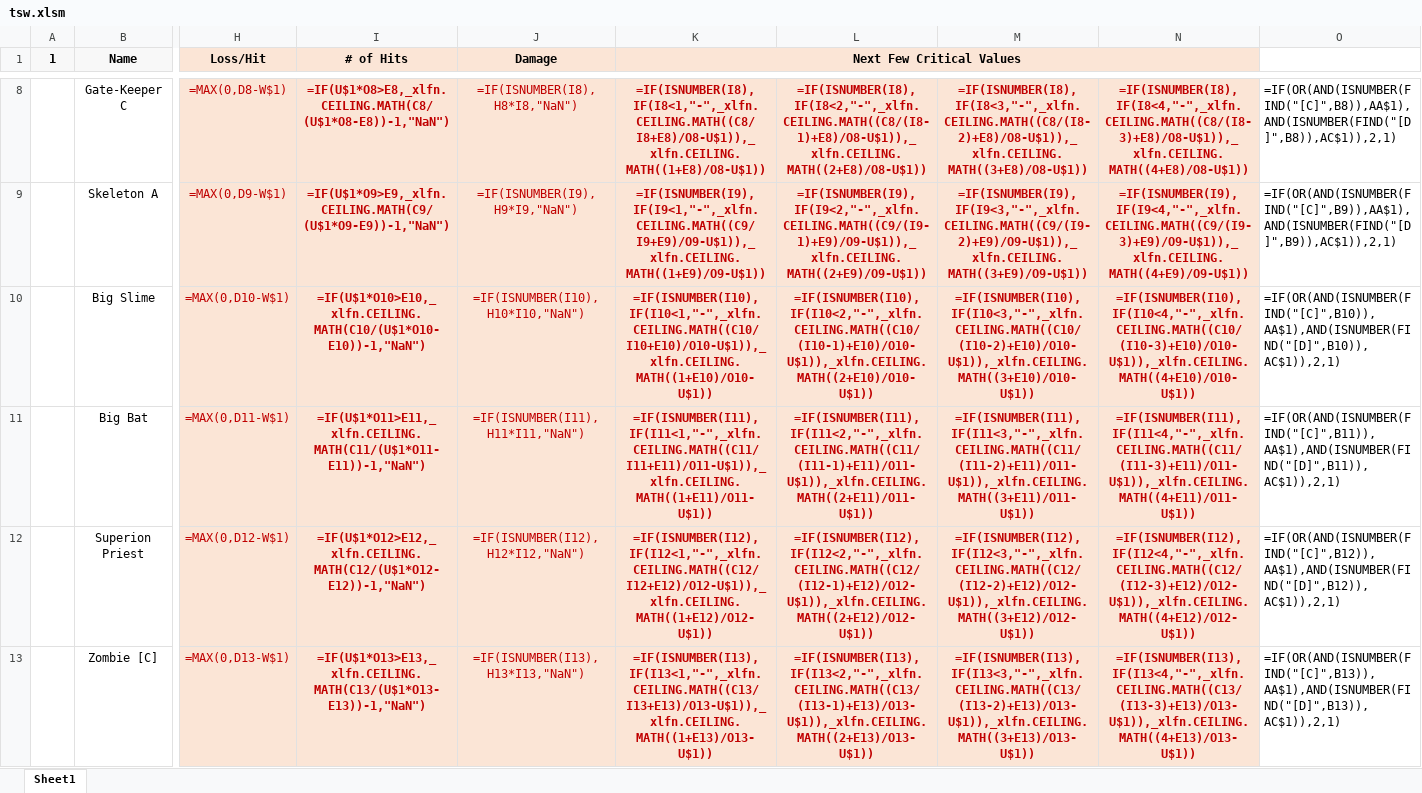
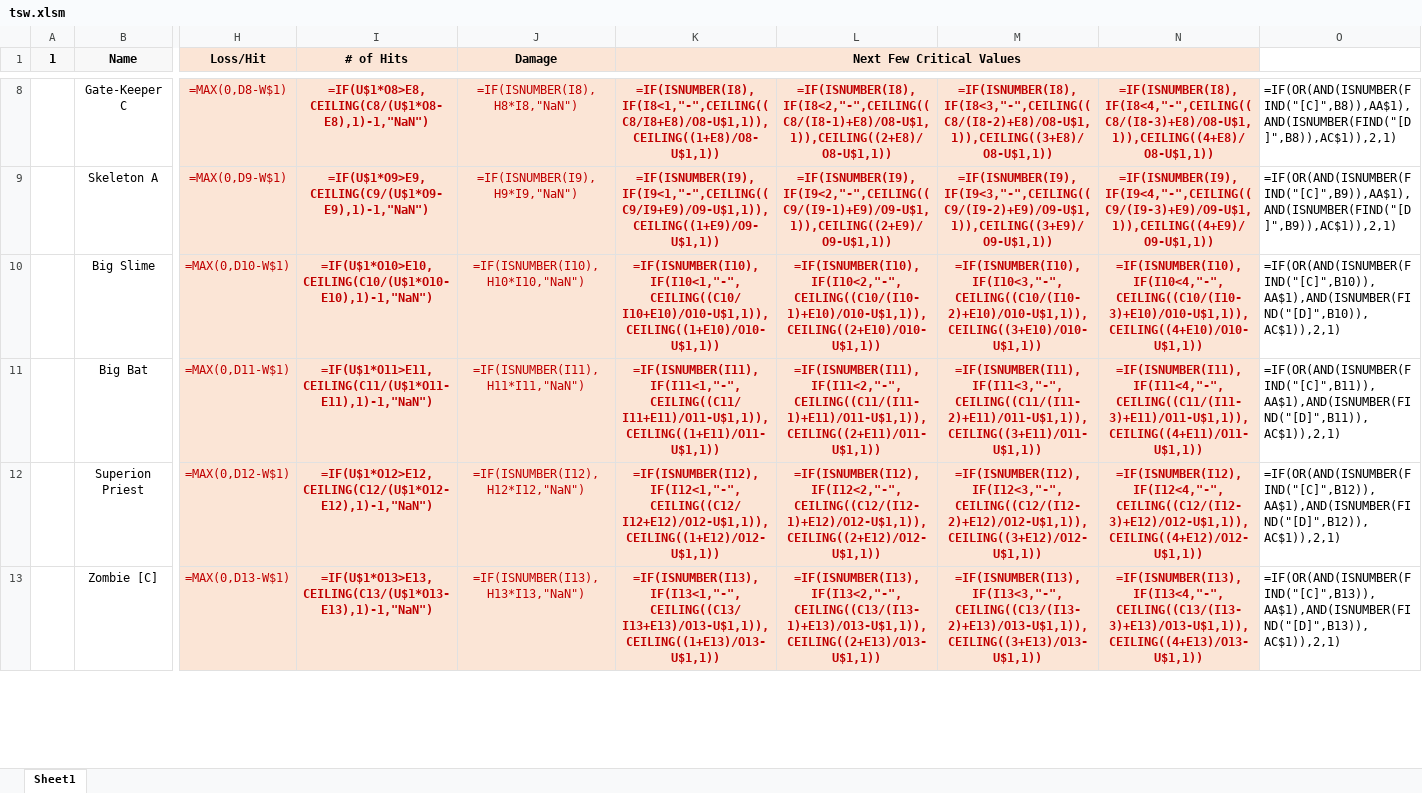
Before and after one commit to Z-H-Sun/tswKai, an Excel workbook: tsw.xlsm, sheet Sheet1, drawn as a sheet; only a part is shown, gaps mark what is left out; values as stored, in another font and other column widths than the file's, no borders; formulas are shown in place of their values; charts and pictures and conditional formats not drawn; the diff covers the shown part only; the diff names each change by its address in the sheet, - before the commit and + after, or states it on an @@ line.

Commit message:
xlsm made compatible w/ older Excel & WPS versions
changed all ceiling.math functions with ceiling

```diff
--- a/tsw.xlsm (sheet Sheet1)
+++ b/tsw.xlsm (sheet Sheet1)
-I8 (# of Hits): =IF(U$1*O8>E8,_xlfn.CEILING.MATH(C8/(U$1*O8-E8))-1,"NaN")
+I8 (# of Hits): =IF(U$1*O8>E8,CEILING(C8/(U$1*O8-E8),1)-1,"NaN")
-K8 (Next Few Critical Values): =IF(ISNUMBER(I8),IF(I8<1,"-",_xlfn.CEILING.MATH((C8/I8+E8)/O8-U$1)),_xlfn.CEILING.MATH((1+E8)/O8-U$1))
+K8 (Next Few Critical Values): =IF(ISNUMBER(I8),IF(I8<1,"-",CEILING((C8/I8+E8)/O8-U$1,1)),CEILING((1+E8)/O8-U$1,1))
-L8: =IF(ISNUMBER(I8),IF(I8<2,"-",_xlfn.CEILING.MATH((C8/(I8-1)+E8)/O8-U$1)),_xlfn.CEILING.MATH((2+E8)/O8-U$1))
+L8: =IF(ISNUMBER(I8),IF(I8<2,"-",CEILING((C8/(I8-1)+E8)/O8-U$1,1)),CEILING((2+E8)/O8-U$1,1))
-M8: =IF(ISNUMBER(I8),IF(I8<3,"-",_xlfn.CEILING.MATH((C8/(I8-2)+E8)/O8-U$1)),_xlfn.CEILING.MATH((3+E8)/O8-U$1))
+M8: =IF(ISNUMBER(I8),IF(I8<3,"-",CEILING((C8/(I8-2)+E8)/O8-U$1,1)),CEILING((3+E8)/O8-U$1,1))
-N8: =IF(ISNUMBER(I8),IF(I8<4,"-",_xlfn.CEILING.MATH((C8/(I8-3)+E8)/O8-U$1)),_xlfn.CEILING.MATH((4+E8)/O8-U$1))
+N8: =IF(ISNUMBER(I8),IF(I8<4,"-",CEILING((C8/(I8-3)+E8)/O8-U$1,1)),CEILING((4+E8)/O8-U$1,1))
-I9 (# of Hits): =IF(U$1*O9>E9,_xlfn.CEILING.MATH(C9/(U$1*O9-E9))-1,"NaN")
+I9 (# of Hits): =IF(U$1*O9>E9,CEILING(C9/(U$1*O9-E9),1)-1,"NaN")
-K9 (Next Few Critical Values): =IF(ISNUMBER(I9),IF(I9<1,"-",_xlfn.CEILING.MATH((C9/I9+E9)/O9-U$1)),_xlfn.CEILING.MATH((1+E9)/O9-U$1))
+K9 (Next Few Critical Values): =IF(ISNUMBER(I9),IF(I9<1,"-",CEILING((C9/I9+E9)/O9-U$1,1)),CEILING((1+E9)/O9-U$1,1))
-L9: =IF(ISNUMBER(I9),IF(I9<2,"-",_xlfn.CEILING.MATH((C9/(I9-1)+E9)/O9-U$1)),_xlfn.CEILING.MATH((2+E9)/O9-U$1))
+L9: =IF(ISNUMBER(I9),IF(I9<2,"-",CEILING((C9/(I9-1)+E9)/O9-U$1,1)),CEILING((2+E9)/O9-U$1,1))
-M9: =IF(ISNUMBER(I9),IF(I9<3,"-",_xlfn.CEILING.MATH((C9/(I9-2)+E9)/O9-U$1)),_xlfn.CEILING.MATH((3+E9)/O9-U$1))
+M9: =IF(ISNUMBER(I9),IF(I9<3,"-",CEILING((C9/(I9-2)+E9)/O9-U$1,1)),CEILING((3+E9)/O9-U$1,1))
-N9: =IF(ISNUMBER(I9),IF(I9<4,"-",_xlfn.CEILING.MATH((C9/(I9-3)+E9)/O9-U$1)),_xlfn.CEILING.MATH((4+E9)/O9-U$1))
+N9: =IF(ISNUMBER(I9),IF(I9<4,"-",CEILING((C9/(I9-3)+E9)/O9-U$1,1)),CEILING((4+E9)/O9-U$1,1))
-I10 (# of Hits): =IF(U$1*O10>E10,_xlfn.CEILING.MATH(C10/(U$1*O10-E10))-1,"NaN")
+I10 (# of Hits): =IF(U$1*O10>E10,CEILING(C10/(U$1*O10-E10),1)-1,"NaN")
-K10 (Next Few Critical Values): =IF(ISNUMBER(I10),IF(I10<1,"-",_xlfn.CEILING.MATH((C10/I10+E10)/O10-U$1)),_xlfn.CEILING.MATH((1+E10)/O10-U$1))
+K10 (Next Few Critical Values): =IF(ISNUMBER(I10),IF(I10<1,"-",CEILING((C10/I10+E10)/O10-U$1,1)),CEILING((1+E10)/O10-U$1,1))
-L10: =IF(ISNUMBER(I10),IF(I10<2,"-",_xlfn.CEILING.MATH((C10/(I10-1)+E10)/O10-U$1)),_xlfn.CEILING.MATH((2+E10)/O10-U$1))
+L10: =IF(ISNUMBER(I10),IF(I10<2,"-",CEILING((C10/(I10-1)+E10)/O10-U$1,1)),CEILING((2+E10)/O10-U$1,1))
-M10: =IF(ISNUMBER(I10),IF(I10<3,"-",_xlfn.CEILING.MATH((C10/(I10-2)+E10)/O10-U$1)),_xlfn.CEILING.MATH((3+E10)/O10-U$1))
+M10: =IF(ISNUMBER(I10),IF(I10<3,"-",CEILING((C10/(I10-2)+E10)/O10-U$1,1)),CEILING((3+E10)/O10-U$1,1))
-N10: =IF(ISNUMBER(I10),IF(I10<4,"-",_xlfn.CEILING.MATH((C10/(I10-3)+E10)/O10-U$1)),_xlfn.CEILING.MATH((4+E10)/O10-U$1))
+N10: =IF(ISNUMBER(I10),IF(I10<4,"-",CEILING((C10/(I10-3)+E10)/O10-U$1,1)),CEILING((4+E10)/O10-U$1,1))
-I11 (# of Hits): =IF(U$1*O11>E11,_xlfn.CEILING.MATH(C11/(U$1*O11-E11))-1,"NaN")
+I11 (# of Hits): =IF(U$1*O11>E11,CEILING(C11/(U$1*O11-E11),1)-1,"NaN")
-K11 (Next Few Critical Values): =IF(ISNUMBER(I11),IF(I11<1,"-",_xlfn.CEILING.MATH((C11/I11+E11)/O11-U$1)),_xlfn.CEILING.MATH((1+E11)/O11-U$1))
+K11 (Next Few Critical Values): =IF(ISNUMBER(I11),IF(I11<1,"-",CEILING((C11/I11+E11)/O11-U$1,1)),CEILING((1+E11)/O11-U$1,1))
-L11: =IF(ISNUMBER(I11),IF(I11<2,"-",_xlfn.CEILING.MATH((C11/(I11-1)+E11)/O11-U$1)),_xlfn.CEILING.MATH((2+E11)/O11-U$1))
+L11: =IF(ISNUMBER(I11),IF(I11<2,"-",CEILING((C11/(I11-1)+E11)/O11-U$1,1)),CEILING((2+E11)/O11-U$1,1))
-M11: =IF(ISNUMBER(I11),IF(I11<3,"-",_xlfn.CEILING.MATH((C11/(I11-2)+E11)/O11-U$1)),_xlfn.CEILING.MATH((3+E11)/O11-U$1))
+M11: =IF(ISNUMBER(I11),IF(I11<3,"-",CEILING((C11/(I11-2)+E11)/O11-U$1,1)),CEILING((3+E11)/O11-U$1,1))
-N11: =IF(ISNUMBER(I11),IF(I11<4,"-",_xlfn.CEILING.MATH((C11/(I11-3)+E11)/O11-U$1)),_xlfn.CEILING.MATH((4+E11)/O11-U$1))
+N11: =IF(ISNUMBER(I11),IF(I11<4,"-",CEILING((C11/(I11-3)+E11)/O11-U$1,1)),CEILING((4+E11)/O11-U$1,1))
-I12 (# of Hits): =IF(U$1*O12>E12,_xlfn.CEILING.MATH(C12/(U$1*O12-E12))-1,"NaN")
+I12 (# of Hits): =IF(U$1*O12>E12,CEILING(C12/(U$1*O12-E12),1)-1,"NaN")
-K12 (Next Few Critical Values): =IF(ISNUMBER(I12),IF(I12<1,"-",_xlfn.CEILING.MATH((C12/I12+E12)/O12-U$1)),_xlfn.CEILING.MATH((1+E12)/O12-U$1))
+K12 (Next Few Critical Values): =IF(ISNUMBER(I12),IF(I12<1,"-",CEILING((C12/I12+E12)/O12-U$1,1)),CEILING((1+E12)/O12-U$1,1))
-L12: =IF(ISNUMBER(I12),IF(I12<2,"-",_xlfn.CEILING.MATH((C12/(I12-1)+E12)/O12-U$1)),_xlfn.CEILING.MATH((2+E12)/O12-U$1))
+L12: =IF(ISNUMBER(I12),IF(I12<2,"-",CEILING((C12/(I12-1)+E12)/O12-U$1,1)),CEILING((2+E12)/O12-U$1,1))
-M12: =IF(ISNUMBER(I12),IF(I12<3,"-",_xlfn.CEILING.MATH((C12/(I12-2)+E12)/O12-U$1)),_xlfn.CEILING.MATH((3+E12)/O12-U$1))
+M12: =IF(ISNUMBER(I12),IF(I12<3,"-",CEILING((C12/(I12-2)+E12)/O12-U$1,1)),CEILING((3+E12)/O12-U$1,1))
-N12: =IF(ISNUMBER(I12),IF(I12<4,"-",_xlfn.CEILING.MATH((C12/(I12-3)+E12)/O12-U$1)),_xlfn.CEILING.MATH((4+E12)/O12-U$1))
+N12: =IF(ISNUMBER(I12),IF(I12<4,"-",CEILING((C12/(I12-3)+E12)/O12-U$1,1)),CEILING((4+E12)/O12-U$1,1))
-I13 (# of Hits): =IF(U$1*O13>E13,_xlfn.CEILING.MATH(C13/(U$1*O13-E13))-1,"NaN")
+I13 (# of Hits): =IF(U$1*O13>E13,CEILING(C13/(U$1*O13-E13),1)-1,"NaN")
-K13 (Next Few Critical Values): =IF(ISNUMBER(I13),IF(I13<1,"-",_xlfn.CEILING.MATH((C13/I13+E13)/O13-U$1)),_xlfn.CEILING.MATH((1+E13)/O13-U$1))
+K13 (Next Few Critical Values): =IF(ISNUMBER(I13),IF(I13<1,"-",CEILING((C13/I13+E13)/O13-U$1,1)),CEILING((1+E13)/O13-U$1,1))
-L13: =IF(ISNUMBER(I13),IF(I13<2,"-",_xlfn.CEILING.MATH((C13/(I13-1)+E13)/O13-U$1)),_xlfn.CEILING.MATH((2+E13)/O13-U$1))
+L13: =IF(ISNUMBER(I13),IF(I13<2,"-",CEILING((C13/(I13-1)+E13)/O13-U$1,1)),CEILING((2+E13)/O13-U$1,1))
-M13: =IF(ISNUMBER(I13),IF(I13<3,"-",_xlfn.CEILING.MATH((C13/(I13-2)+E13)/O13-U$1)),_xlfn.CEILING.MATH((3+E13)/O13-U$1))
+M13: =IF(ISNUMBER(I13),IF(I13<3,"-",CEILING((C13/(I13-2)+E13)/O13-U$1,1)),CEILING((3+E13)/O13-U$1,1))
-N13: =IF(ISNUMBER(I13),IF(I13<4,"-",_xlfn.CEILING.MATH((C13/(I13-3)+E13)/O13-U$1)),_xlfn.CEILING.MATH((4+E13)/O13-U$1))
+N13: =IF(ISNUMBER(I13),IF(I13<4,"-",CEILING((C13/(I13-3)+E13)/O13-U$1,1)),CEILING((4+E13)/O13-U$1,1))
```
Also changed, not shown: 140 edited cells elsewhere in this sheet, charts or pictures.
